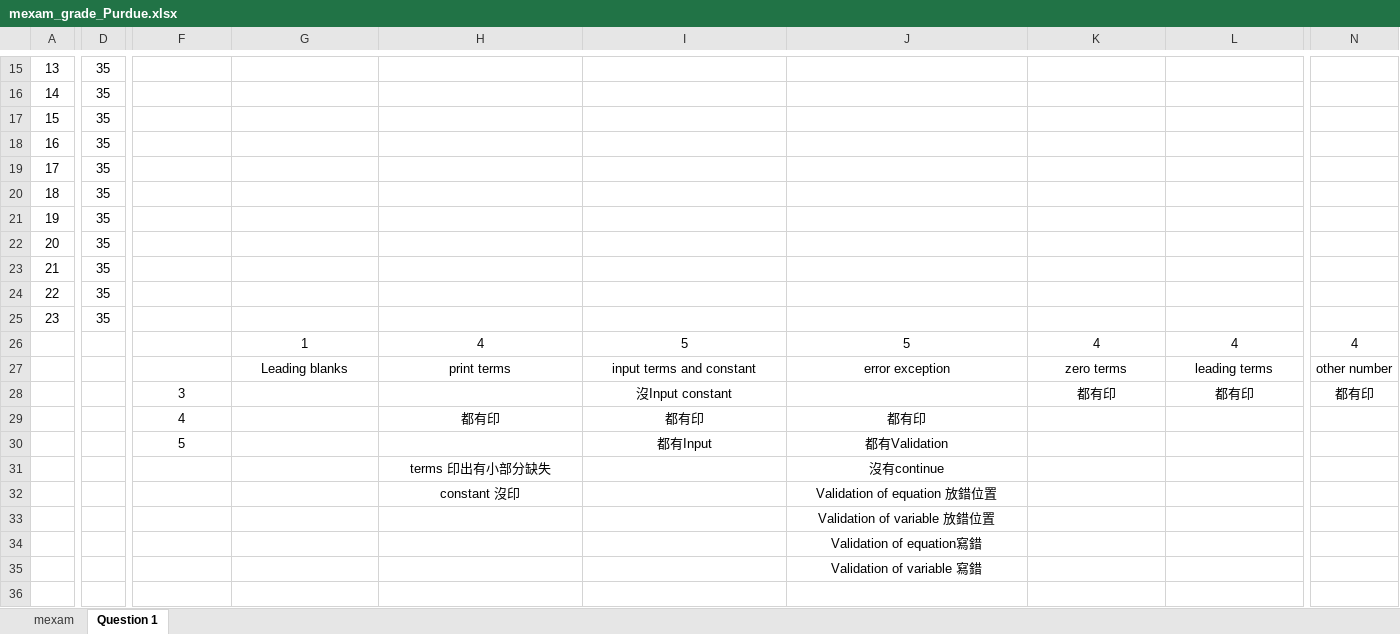
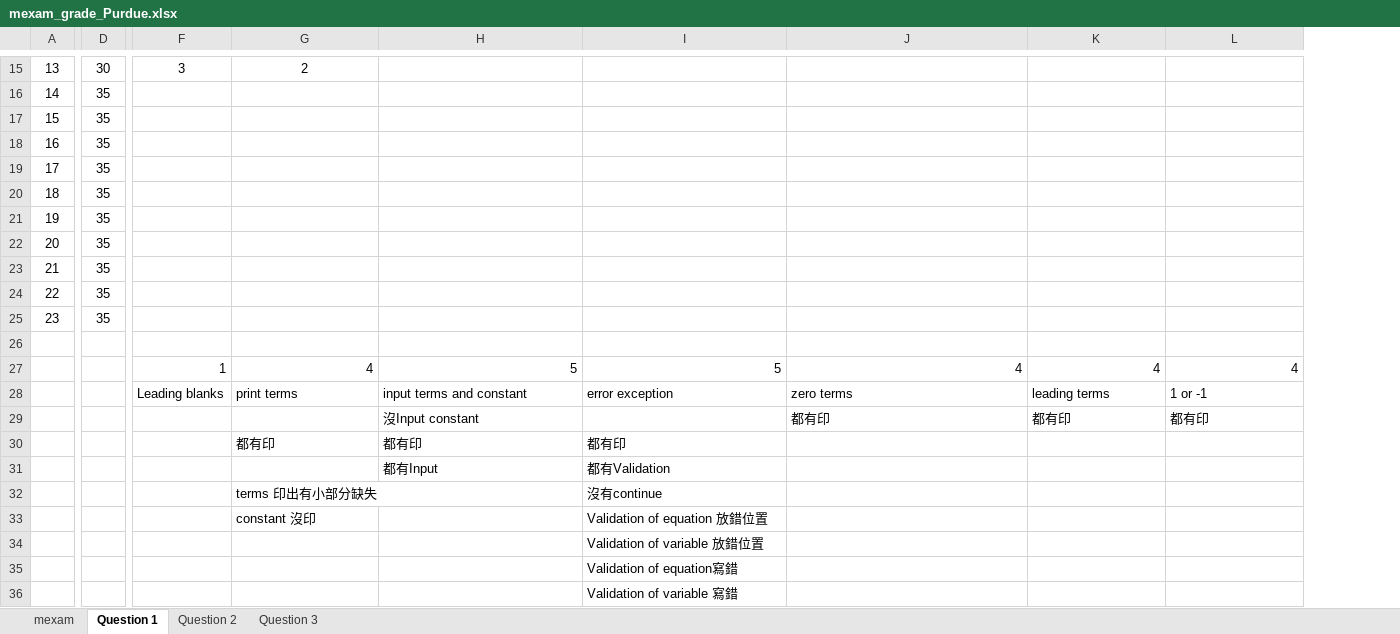
Before and after one commit to jack41402/FCU, an Excel workbook: 112-1/PROGRAMMING APPLICATIONS FOR ENGINEERS/Midterm/mexam_grade_Purdue.xlsx, sheet Question 1, drawn as a sheet; only a part is shown, gaps mark what is left out; values as stored, in another font and other column widths than the file's, no borders; removed rows and columns are numbered as before the commit, all else as after; rows hold the shown columns only; the diff covers the shown part only; the diff names each change by its address in the sheet, - before the commit and + after, or states it on an @@ line.

```diff
--- a/112-1/PROGRAMMING APPLICATIONS FOR ENGINEERS/Midterm/mexam_grade_Purdue.xlsx (sheet Question 1)
+++ b/112-1/PROGRAMMING APPLICATIONS FOR ENGINEERS/Midterm/mexam_grade_Purdue.xlsx (sheet Question 1)
+sheet tab: Question 2
+sheet tab: Question 3
-column N, row 26: 4
-D15: 35
+D15: 30
-F15: (empty)
+F15: 3
-G15: (empty)
+G15: 2
+row 26: (empty)
-F27: (empty)
+F27: 1
-G27: 1
+G27: 4
-G27:L27 alignment: center
+G27:L27 alignment: right
-H27: 4
+H27: 5
-J27: 5
+J27: 4
-row 27:  |  |  | Leading blanks | print terms | input terms and constant | error exception | zero terms | leading terms | other number
-row 28:  |  | 3 |  |  | 沒Input constant |  | 都有印 | 都有印 | 都有印
-row 29:  |  | 4 |  | 都有印 | 都有印 | 都有印
-row 30:  |  | 5 |  |  | 都有Input | 都有Validation
-row 31:  |  |  |  | terms 印出有小部分缺失 |  | 沒有continue
-row 32:  |  |  |  | constant 沒印 |  | Validation of equation 放錯位置
-row 33:  |  |  |  |  |  | Validation of variable 放錯位置
-row 34:  |  |  |  |  |  | Validation of equation寫錯
-row 35:  |  |  |  |  |  | Validation of variable 寫錯
+row 28:  |  | Leading blanks | print terms | input terms and constant | error exception | zero terms | leading terms | 1 or -1
+row 29:  |  |  |  | 沒Input constant |  | 都有印 | 都有印 | 都有印
+row 30:  |  |  | 都有印 | 都有印 | 都有印
+row 31:  |  |  |  | 都有Input | 都有Validation
+row 32:  |  |  | terms 印出有小部分缺失 |  | 沒有continue
+row 33:  |  |  | constant 沒印 |  | Validation of equation 放錯位置
+row 34:  |  |  |  |  | Validation of variable 放錯位置
+row 35:  |  |  |  |  | Validation of equation寫錯
+row 36:  |  |  |  |  | Validation of variable 寫錯
```
Also changed, not shown: 7 added rows, 7 removed rows, 8 edited cells and cell formats elsewhere in this sheet, sheet mexam.
